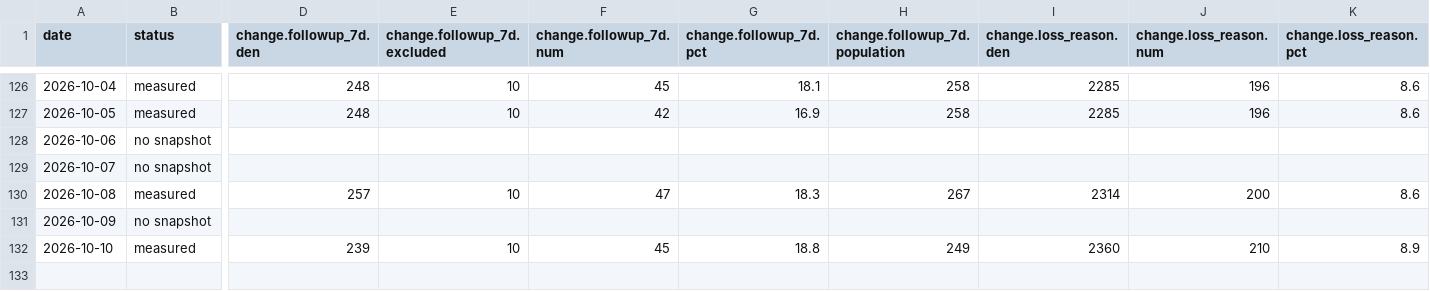
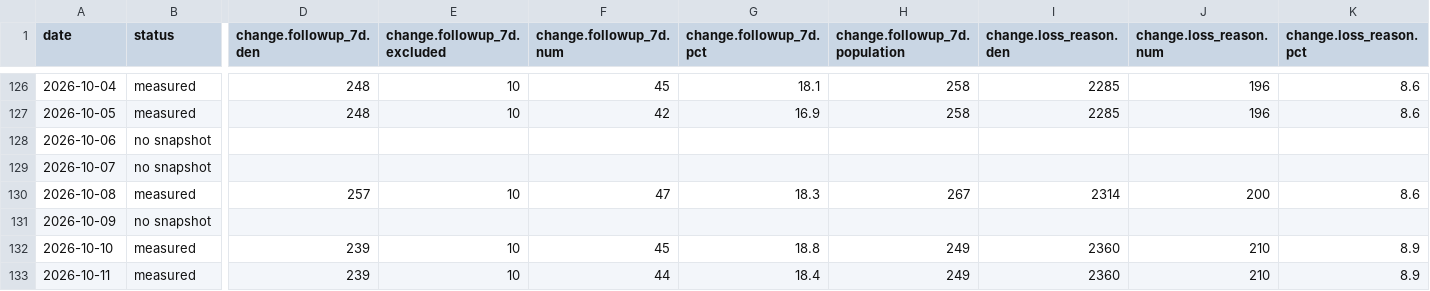
Before and after one commit to sly-leo/windoor-dashboards, a CSV file: history.csv, drawn as a sheet; only a part is shown, gaps mark what is left out; rows hold the shown columns only; the diff names each change by its address in the sheet, - before the commit and + after, or states it on an @@ line.

```diff
--- a/history.csv
+++ b/history.csv
+row 133: 2026-10-11 | measured | 239 | 10 | 44 | 18.4 | 249 | 2360 | 210 | 8.9
```
Also changed, not shown: history_columns.csv, history_meta.csv, 1 other file.
